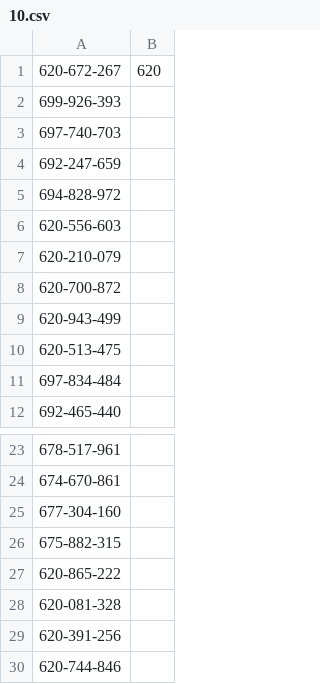
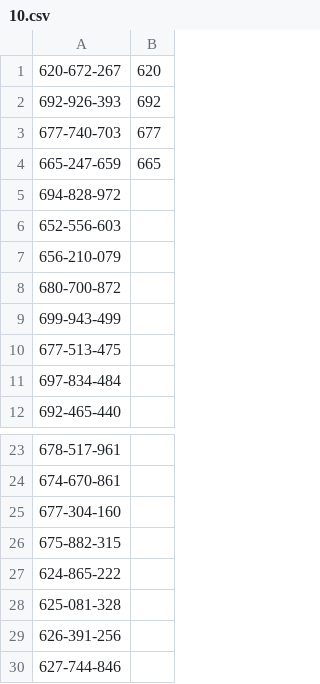
Before and after one commit to vanes11/InteractQuickFill, a CSV file: Benchmarks/10.csv, drawn as a sheet; only a part is shown, gaps mark what is left out.

```diff
--- a/Benchmarks/10.csv
+++ b/Benchmarks/10.csv
@@ -1,11 +1,11 @@
 620-672-267,620
-699-926-393,
-697-740-703,
-692-247-659,
+692-926-393,692
+677-740-703,677
+665-247-659,665
 694-828-972,
-620-556-603,
-620-210-079,
-620-700-872,
-620-943-499,
-620-513-475,
+652-556-603,
+656-210-079,
+680-700-872,
+699-943-499,
+677-513-475,
 697-834-484,
@@ -26,5 +26,5 @@
 675-882-315,
-620-865-222,
-620-081-328,
-620-391-256,
-620-744-846,
+624-865-222,
+625-081-328,
+626-391-256,
+627-744-846,
```
Also changed, not shown: Benchmarks/1.csv, Benchmarks/12.csv, 31 other files.
